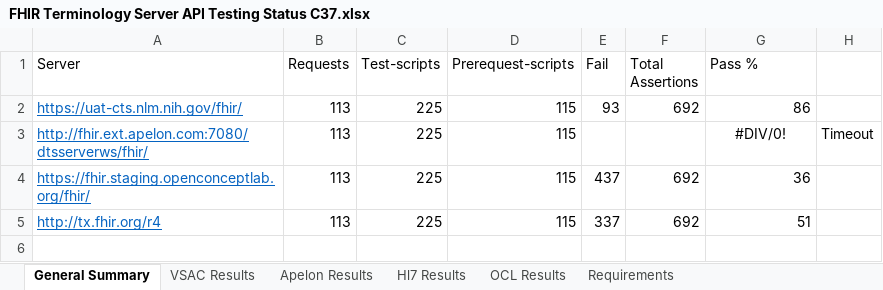
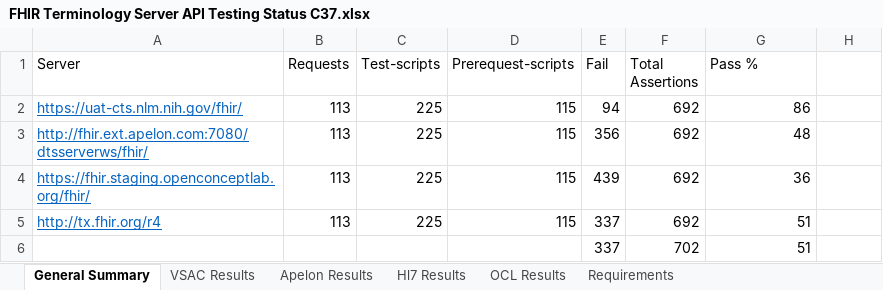
Before and after one commit to HL7/cqf-measures, an Excel workbook: postman-tests/FHIR Terminology Server API Testing Status C37.xlsx, sheet General Summary, drawn as a sheet; values as stored, in another font and other column widths than the file's, no borders; the diff names each change by its address in the sheet, - before the commit and + after, or states it on an @@ line.

```diff
--- a/postman-tests/FHIR Terminology Server API Testing Status C37.xlsx (sheet General Summary)
+++ b/postman-tests/FHIR Terminology Server API Testing Status C37.xlsx (sheet General Summary)
-E2 (Fail): 93
+E2 (Fail): 94
-E3 (Fail): (empty)
+E3 (Fail): 356
-F3 (Total Assertions): (empty)
+F3 (Total Assertions): 692
-G3 (Pass %): #DIV/0!
+G3 (Pass %): 48
-G3 alignment: center
+G3 alignment: right
-H3: Timeout
+H3: (empty)
-E4 (Fail): 437
+E4 (Fail): 439
+row 6:  |  |  |  | 337 | 702 | 51
```
Also changed, not shown: sheet Requirements, postman-tests/FHIR Terminology Server API Testing Status C36.xlsx.
